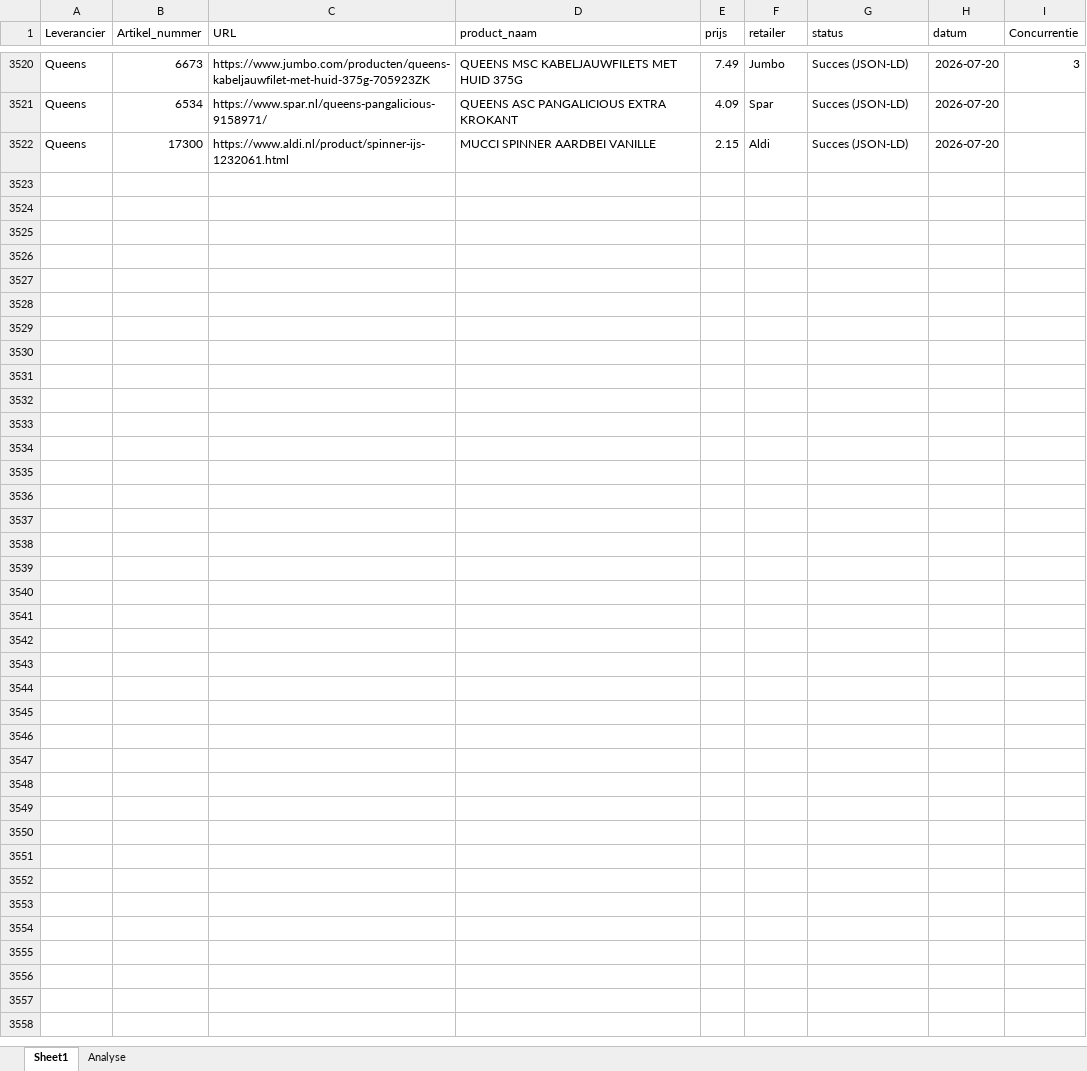
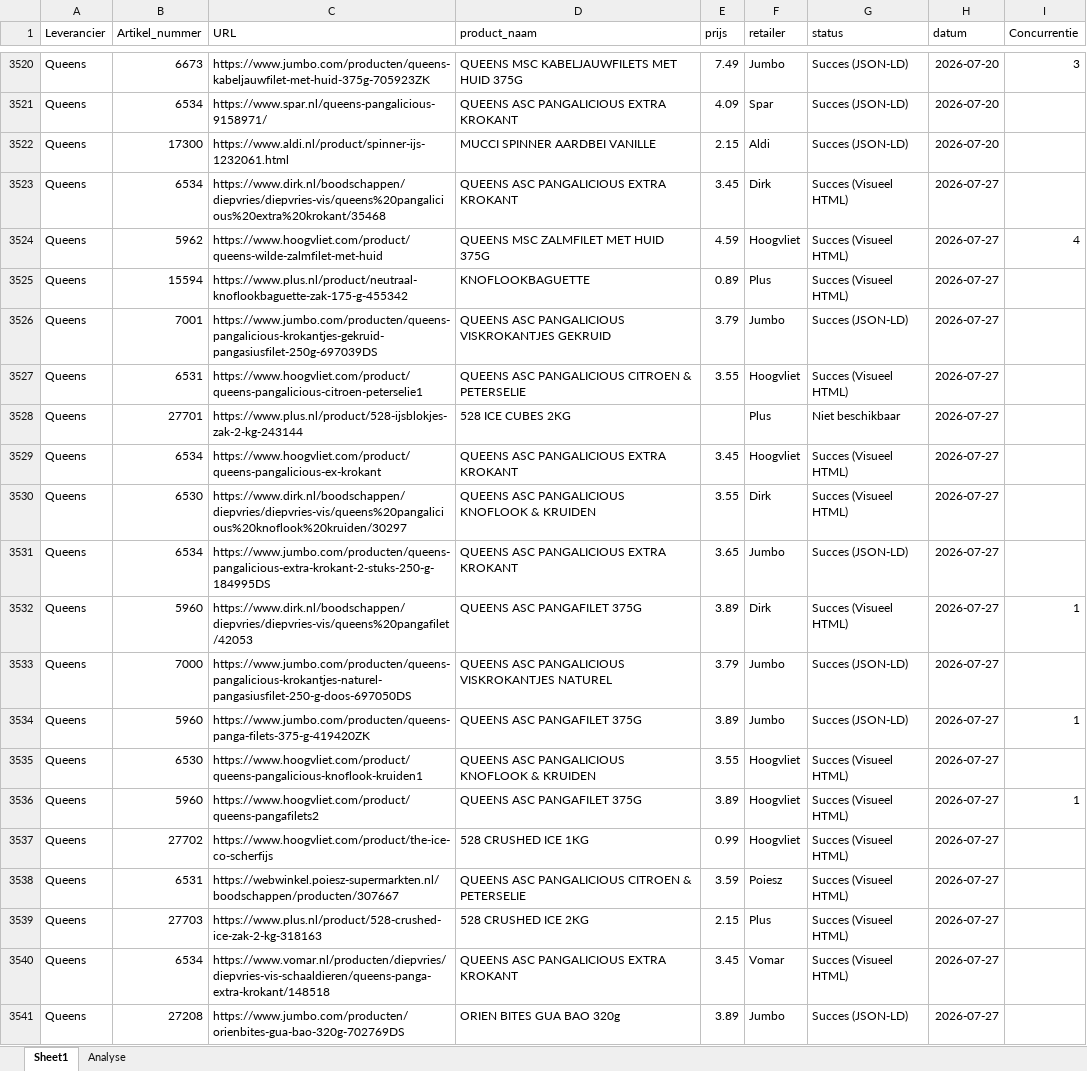
Before and after one commit to gijsbertvandeweg-stack/qp-price-monitor, an Excel workbook: data.xlsx, sheet Sheet1, drawn as a sheet; only a part is shown, gaps mark what is left out; values as stored, in another font and other column widths than the file's, no borders; table styles not drawn; the diff covers the shown part only; the diff names each change by its address in the sheet, - before the commit and + after, or states it on an @@ line.

Commit message:
Data update ma 27-07-2026

```diff
--- a/data.xlsx (sheet Sheet1)
+++ b/data.xlsx (sheet Sheet1)
+row 3523: Queens | 6534 | https://www.dirk.nl/boodschappen/diepvries/diepvries-vis/queens%20pangalicious%20extra%20krokant/35468 | QUEENS ASC PANGALICIOUS EXTRA KROKANT | 3.45 | Dirk | Succes (Visueel HTML) | 2026-07-27
+row 3524: Queens | 5962 | https://www.hoogvliet.com/product/queens-wilde-zalmfilet-met-huid | QUEENS MSC ZALMFILET MET HUID 375G | 4.59 | Hoogvliet | Succes (Visueel HTML) | 2026-07-27 | 4
+row 3525: Queens | 15594 | https://www.plus.nl/product/neutraal-knoflookbaguette-zak-175-g-455342 | KNOFLOOKBAGUETTE | 0.89 | Plus | Succes (Visueel HTML) | 2026-07-27
+row 3526: Queens | 7001 | https://www.jumbo.com/producten/queens-pangalicious-krokantjes-gekruid-pangasiusfilet-250g-697039DS | QUEENS ASC PANGALICIOUS VISKROKANTJES GEKRUID | 3.79 | Jumbo | Succes (JSON-LD) | 2026-07-27
+row 3527: Queens | 6531 | https://www.hoogvliet.com/product/queens-pangalicious-citroen-peterselie1 | QUEENS ASC PANGALICIOUS CITROEN & PETERSELIE | 3.55 | Hoogvliet | Succes (Visueel HTML) | 2026-07-27
+row 3528: Queens | 27701 | https://www.plus.nl/product/528-ijsblokjes-zak-2-kg-243144 | 528 ICE CUBES 2KG |  | Plus | Niet beschikbaar | 2026-07-27
+row 3529: Queens | 6534 | https://www.hoogvliet.com/product/queens-pangalicious-ex-krokant | QUEENS ASC PANGALICIOUS EXTRA KROKANT | 3.45 | Hoogvliet | Succes (Visueel HTML) | 2026-07-27
+row 3530: Queens | 6530 | https://www.dirk.nl/boodschappen/diepvries/diepvries-vis/queens%20pangalicious%20knoflook%20kruiden/30297 | QUEENS ASC PANGALICIOUS KNOFLOOK & KRUIDEN | 3.55 | Dirk | Succes (Visueel HTML) | 2026-07-27
+row 3531: Queens | 6534 | https://www.jumbo.com/producten/queens-pangalicious-extra-krokant-2-stuks-250-g-184995DS | QUEENS ASC PANGALICIOUS EXTRA KROKANT | 3.65 | Jumbo | Succes (JSON-LD) | 2026-07-27
+row 3532: Queens | 5960 | https://www.dirk.nl/boodschappen/diepvries/diepvries-vis/queens%20pangafilet/42053 | QUEENS ASC PANGAFILET 375G | 3.89 | Dirk | Succes (Visueel HTML) | 2026-07-27 | 1
+row 3533: Queens | 7000 | https://www.jumbo.com/producten/queens-pangalicious-krokantjes-naturel-pangasiusfilet-250-g-doos-697050DS | QUEENS ASC PANGALICIOUS VISKROKANTJES NATUREL | 3.79 | Jumbo | Succes (JSON-LD) | 2026-07-27
+row 3534: Queens | 5960 | https://www.jumbo.com/producten/queens-panga-filets-375-g-419420ZK | QUEENS ASC PANGAFILET 375G | 3.89 | Jumbo | Succes (JSON-LD) | 2026-07-27 | 1
+row 3535: Queens | 6530 | https://www.hoogvliet.com/product/queens-pangalicious-knoflook-kruiden1 | QUEENS ASC PANGALICIOUS KNOFLOOK & KRUIDEN | 3.55 | Hoogvliet | Succes (Visueel HTML) | 2026-07-27
+row 3536: Queens | 5960 | https://www.hoogvliet.com/product/queens-pangafilets2 | QUEENS ASC PANGAFILET 375G | 3.89 | Hoogvliet | Succes (Visueel HTML) | 2026-07-27 | 1
+row 3537: Queens | 27702 | https://www.hoogvliet.com/product/the-ice-co-scherfijs | 528 CRUSHED ICE 1KG | 0.99 | Hoogvliet | Succes (Visueel HTML) | 2026-07-27
+row 3538: Queens | 6531 | https://webwinkel.poiesz-supermarkten.nl/boodschappen/producten/307667 | QUEENS ASC PANGALICIOUS CITROEN & PETERSELIE | 3.59 | Poiesz | Succes (Visueel HTML) | 2026-07-27
+row 3539: Queens | 27703 | https://www.plus.nl/product/528-crushed-ice-zak-2-kg-318163 | 528 CRUSHED ICE 2KG | 2.15 | Plus | Succes (Visueel HTML) | 2026-07-27
+row 3540: Queens | 6534 | https://www.vomar.nl/producten/diepvries/diepvries-vis-schaaldieren/queens-panga-extra-krokant/148518 | QUEENS ASC PANGALICIOUS EXTRA KROKANT | 3.45 | Vomar | Succes (Visueel HTML) | 2026-07-27
+row 3541: Queens | 27208 | https://www.jumbo.com/producten/orienbites-gua-bao-320g-702769DS | ORIEN BITES GUA BAO 320g | 3.89 | Jumbo | Succes (JSON-LD) | 2026-07-27
```
Also changed, not shown: 84 added rows elsewhere in this sheet.
